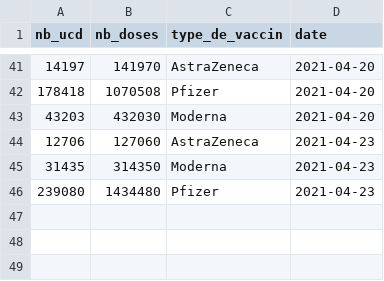
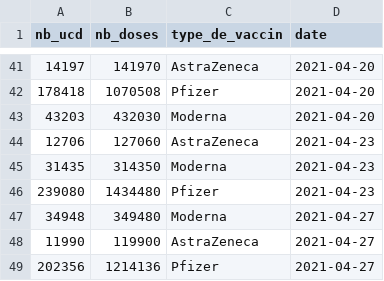
Before and after one commit to AmelieVernay/Project_Covid, a CSV file: vizcovidfr/data/stocks-es-national.csv, drawn as a sheet; only a part is shown, gaps mark what is left out.

```diff
--- a/vizcovidfr/data/stocks-es-national.csv
+++ b/vizcovidfr/data/stocks-es-national.csv
@@ -46 +46,4 @@
 239080,1434480,"Pfizer",2021-04-23
+34948,349480,"Moderna",2021-04-27
+11990,119900,"AstraZeneca",2021-04-27
+202356,1214136,"Pfizer",2021-04-27
```
Also changed, not shown: vizcovidfr/data/chiffres-fr.csv, vizcovidfr/data/posquotfr.csv, 5 other files.
